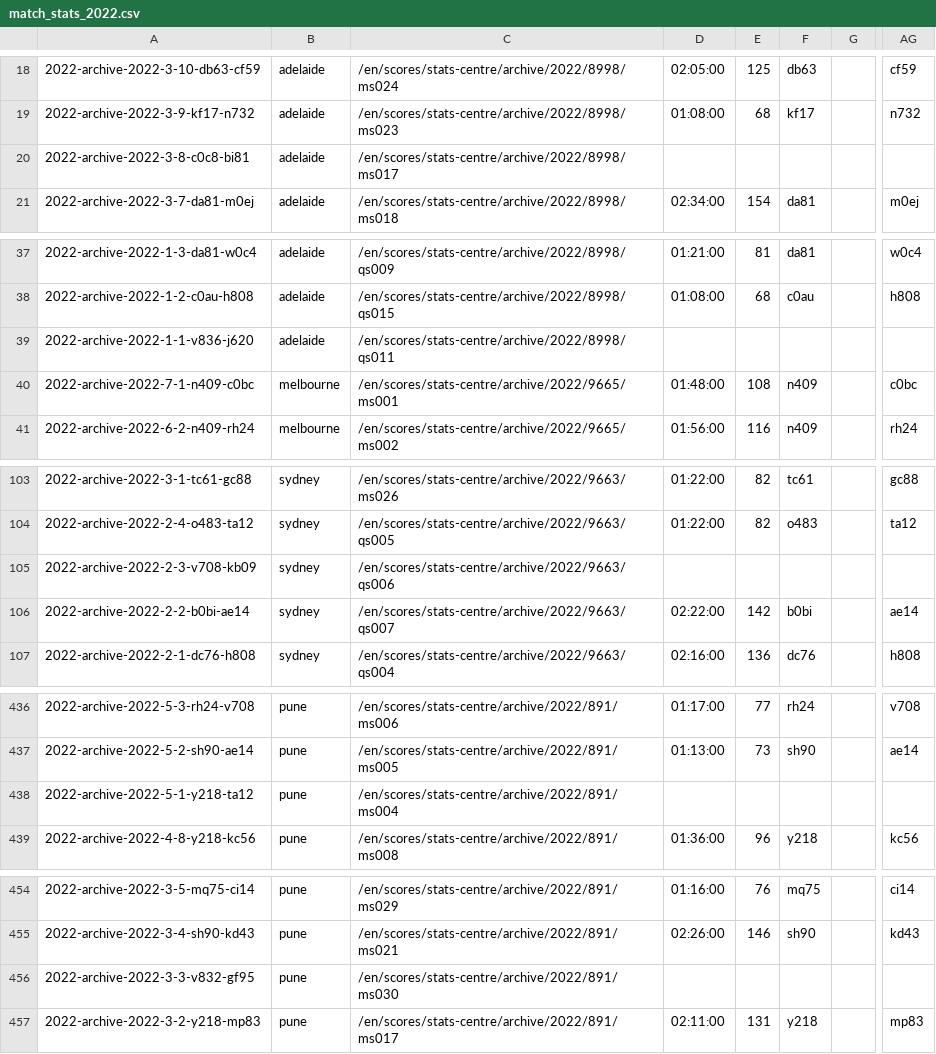
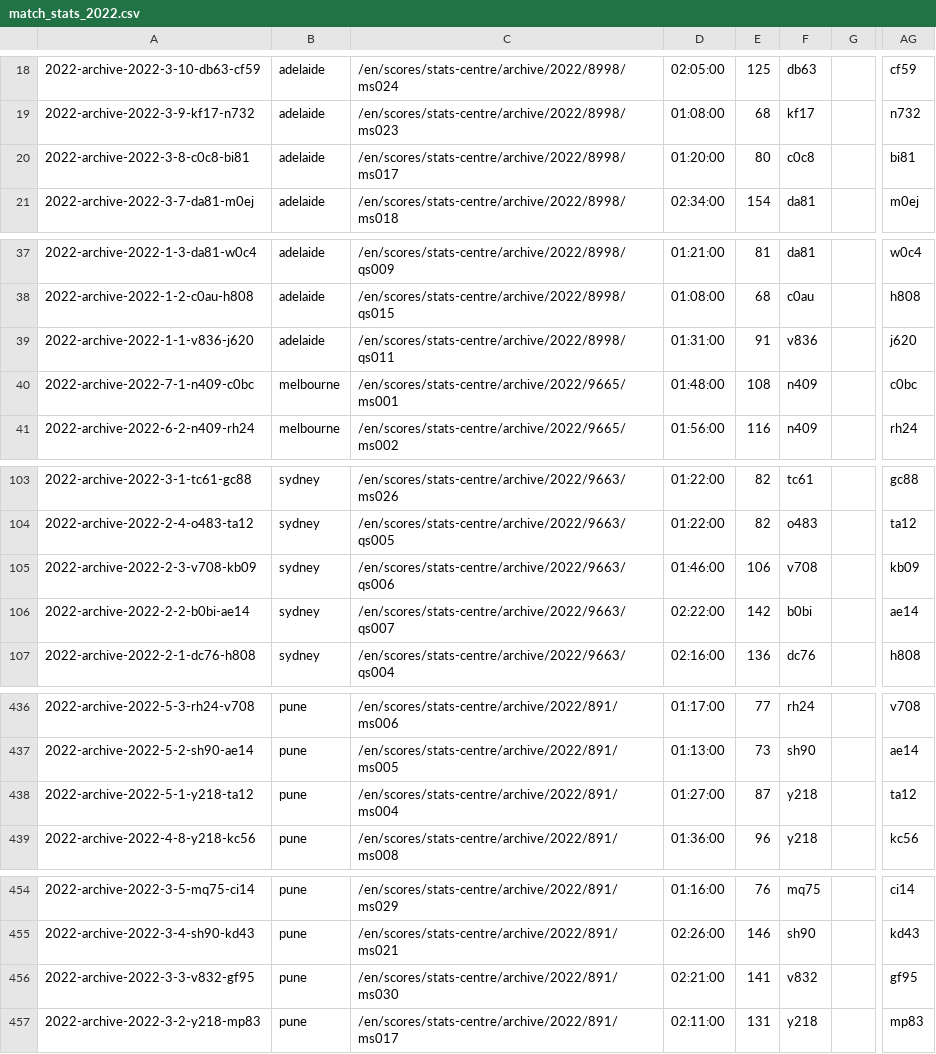
Before and after one commit to EmersonCosta0915/ATP-world-tour-tennis-data, a CSV file: csv/3_match_stats/match_stats_2022.csv, drawn as a sheet; only a part is shown, gaps mark what is left out; the diff covers the shown part only; the diff names each change by its address in the sheet, - before the commit and + after, or states it on an @@ line.

```diff
--- a/csv/3_match_stats/match_stats_2022.csv
+++ b/csv/3_match_stats/match_stats_2022.csv
-D20: (empty)
+D20: 01:20:00
-E20: (empty)
+E20: 80
-F20: (empty)
+F20: c0c8
-AG20: (empty)
+AG20: bi81
-D39: (empty)
+D39: 01:31:00
-E39: (empty)
+E39: 91
-F39: (empty)
+F39: v836
-AG39: (empty)
+AG39: j620
-D105: (empty)
+D105: 01:46:00
-E105: (empty)
+E105: 106
-F105: (empty)
+F105: v708
-AG105: (empty)
+AG105: kb09
-D438: (empty)
+D438: 01:27:00
-E438: (empty)
+E438: 87
-F438: (empty)
+F438: y218
-AG438: (empty)
+AG438: ta12
-D456: (empty)
+D456: 02:21:00
-E456: (empty)
+E456: 141
-F456: (empty)
+F456: v832
-AG456: (empty)
+AG456: gf95
```
Also changed, not shown: 128 edited cells elsewhere in this file.
